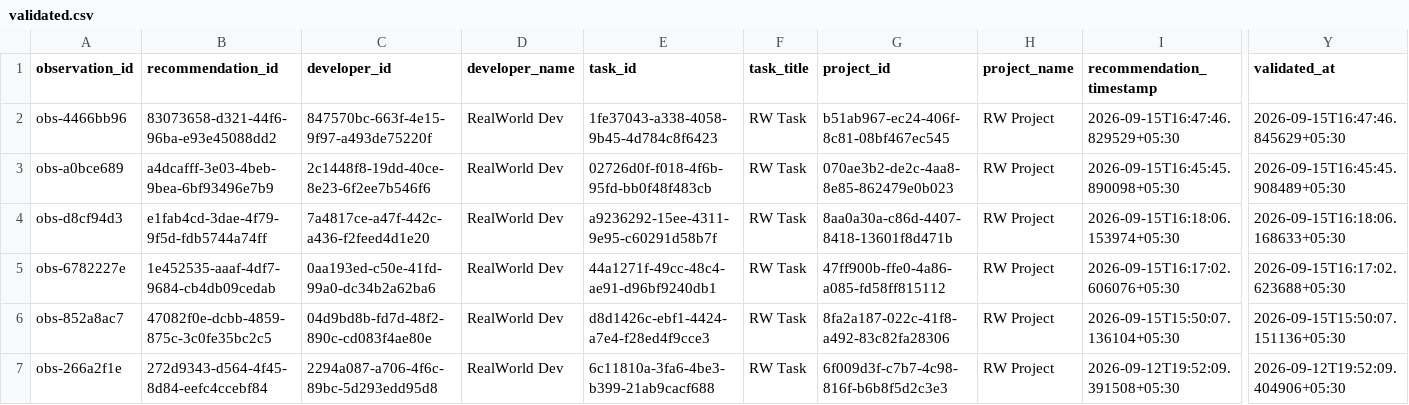
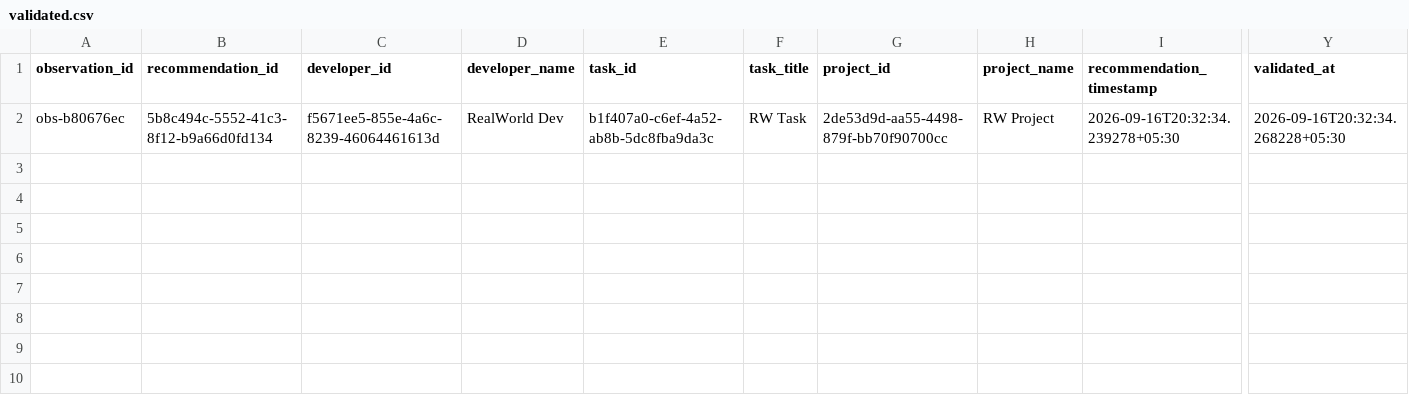
Before and after one commit to Deepbhalsod/devalign-ai, a CSV file: research/dataset/realworld/validated.csv, drawn as a sheet; only a part is shown, gaps mark what is left out; removed rows and columns are numbered as before the commit, all else as after; rows hold the shown columns only; the diff names each change by its address in the sheet, - before the commit and + after, or states it on an @@ line.

```diff
--- a/research/dataset/realworld/validated.csv
+++ b/research/dataset/realworld/validated.csv
-row 2: obs-4466bb96 | 83073658-d321-44f6-96ba-e93e45088dd2 | 847570bc-663f-4e15-9f97-a493de75220f | RealWorld Dev | 1fe37043-a338-4058-9b45-4d784c8f6423 | RW Task | b51ab967-ec24-406f-8c81-08bf467ec545 | RW Project | 2026-09-15T16:47:46.829529+05:30 | 2026-09-15T16:47:46.845629+05:30
-A2 (observation_id): obs-a0bce689
+A2 (observation_id): obs-b80676ec
-B2 (recommendation_id): a4dcafff-3e03-4beb-9bea-6bf93496e7b9
+B2 (recommendation_id): 5b8c494c-5552-41c3-8f12-b9a66d0fd134
-C2 (developer_id): 2c1448f8-19dd-40ce-8e23-6f2ee7b546f6
+C2 (developer_id): f5671ee5-855e-4a6c-8239-46064461613d
-E2 (task_id): 02726d0f-f018-4f6b-95fd-bb0f48f483cb
+E2 (task_id): b1f407a0-c6ef-4a52-ab8b-5dc8fba9da3c
-G2 (project_id): 070ae3b2-de2c-4aa8-8e85-862479e0b023
+G2 (project_id): 2de53d9d-aa55-4498-879f-bb70f90700cc
-I2 (recommendation_timestamp): 2026-09-15T16:45:45.890098+05:30
+I2 (recommendation_timestamp): 2026-09-16T20:32:34.239278+05:30
-Y2 (validated_at): 2026-09-15T16:45:45.908489+05:30
+Y2 (validated_at): 2026-09-16T20:32:34.268228+05:30
-row 4: obs-d8cf94d3 | e1fab4cd-3dae-4f79-9f5d-fdb5744a74ff | 7a4817ce-a47f-442c-a436-f2feed4d1e20 | RealWorld Dev | a9236292-15ee-4311-9e95-c60291d58b7f | RW Task | 8aa0a30a-c86d-4407-8418-13601f8d471b | RW Project | 2026-09-15T16:18:06.153974+05:30 | 2026-09-15T16:18:06.168633+05:30
-row 5: obs-6782227e | 1e452535-aaaf-4df7-9684-cb4db09cedab | 0aa193ed-c50e-41fd-99a0-dc34b2a62ba6 | RealWorld Dev | 44a1271f-49cc-48c4-ae91-d96bf9240db1 | RW Task | 47ff900b-ffe0-4a86-a085-fd58ff815112 | RW Project | 2026-09-15T16:17:02.606076+05:30 | 2026-09-15T16:17:02.623688+05:30
-row 6: obs-852a8ac7 | 47082f0e-dcbb-4859-875c-3c0fe35bc2c5 | 04d9bd8b-fd7d-48f2-890c-cd083f4ae80e | RealWorld Dev | d8d1426c-ebf1-4424-a7e4-f28ed4f9cce3 | RW Task | 8fa2a187-022c-41f8-a492-83c82fa28306 | RW Project | 2026-09-15T15:50:07.136104+05:30 | 2026-09-15T15:50:07.151136+05:30
-row 7: obs-266a2f1e | 272d9343-d564-4f45-8d84-eefc4ccebf84 | 2294a087-a706-4f6c-89bc-5d293edd95d8 | RealWorld Dev | 6c11810a-3fa6-4be3-b399-21ab9cacf688 | RW Task | 6f009d3f-c7b7-4c98-816f-b6b8f5d2c3e3 | RW Project | 2026-09-12T19:52:09.391508+05:30 | 2026-09-12T19:52:09.404906+05:30
```
Also changed, not shown: 36 other files.
